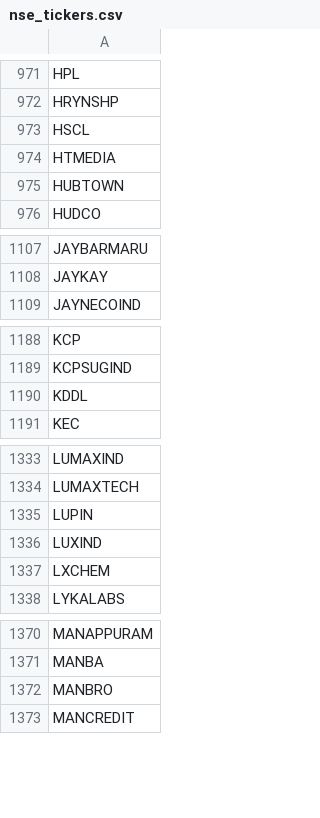
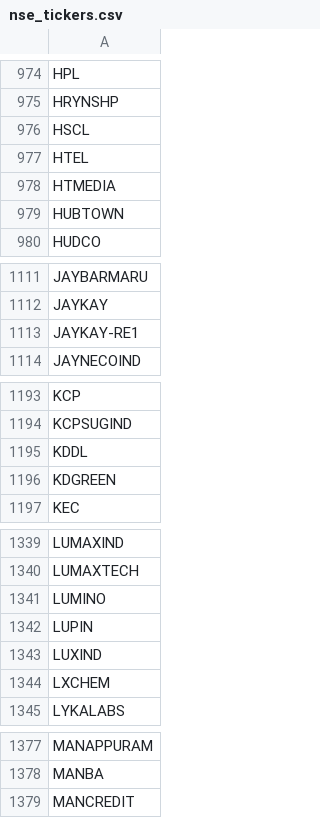
Before and after one commit to Shiva224096/V4, a CSV file: data/nse_tickers.csv, drawn as a sheet; only a part is shown, gaps mark what is left out; the diff covers the shown part only.

```diff
--- a/data/nse_tickers.csv
+++ b/data/nse_tickers.csv
@@ -973,2 +976,3 @@ HRYNSHP
 HSCL
+HTEL
 HTMEDIA
@@ -1108,2 +1112,3 @@ JAYBARMARU
 JAYKAY
+JAYKAY-RE1
 JAYNECOIND
@@ -1190,2 +1195,3 @@ KCPSUGIND
 KDDL
+KDGREEN
 KEC
@@ -1334,2 +1340,3 @@ LUMAXIND
 LUMAXTECH
+LUMINO
 LUPIN
@@ -1371,3 +1378,2 @@ MANAPPURAM
 MANBA
-MANBRO
 MANCREDIT
```
Also changed, not shown: 9 added rows and 1 removed row elsewhere in this file.
